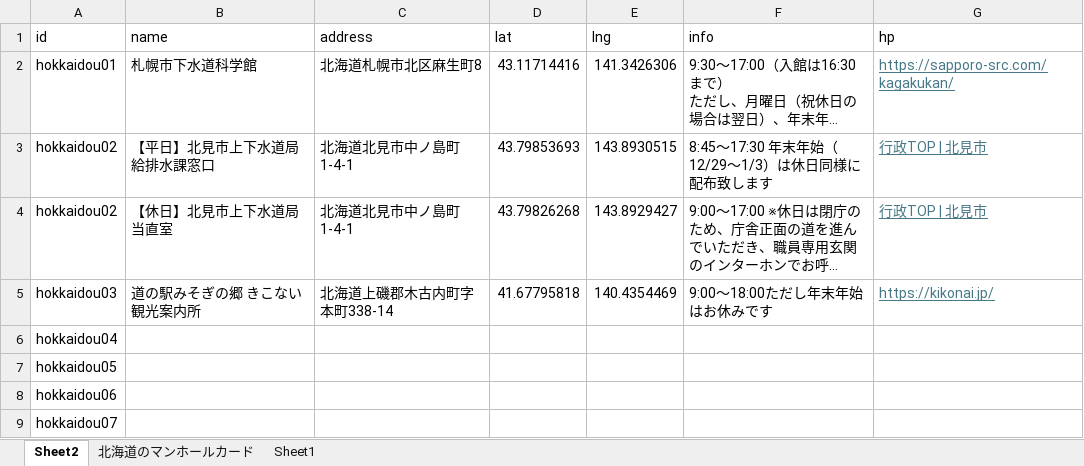
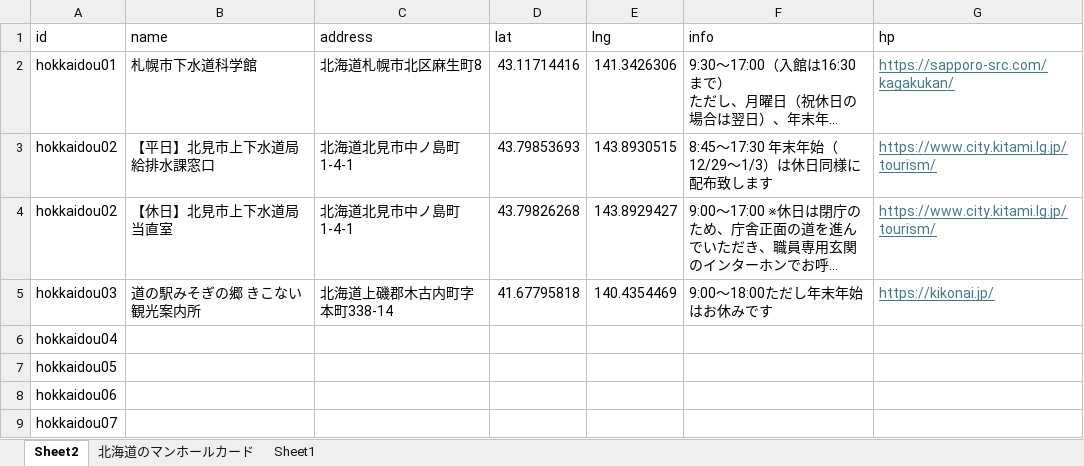
Before and after one commit to j24319mm/manhole-card-map, an Excel workbook: places.xlsx, sheet Sheet2, drawn as a sheet; only a part is shown; long unchanged cells end in …; values as stored, in another font and other column widths than the file's, no borders; the diff names each change by its address in the sheet, - before the commit and + after, or states it on an @@ line.

Commit message:
URLを変更

```diff
--- a/places.xlsx (sheet Sheet2)
+++ b/places.xlsx (sheet Sheet2)
-G3:G4 (hp): 行政TOP | 北見市
+G3:G4 (hp): https://www.city.kitami.lg.jp/tourism/
```
